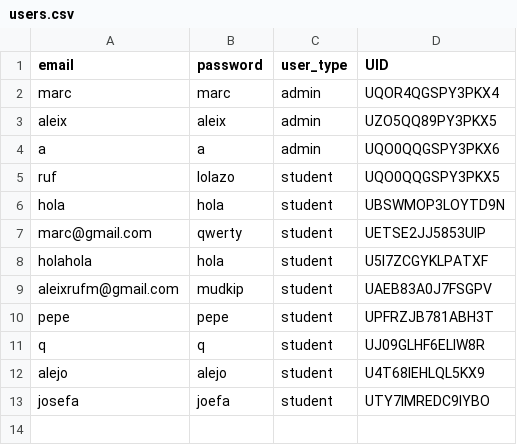
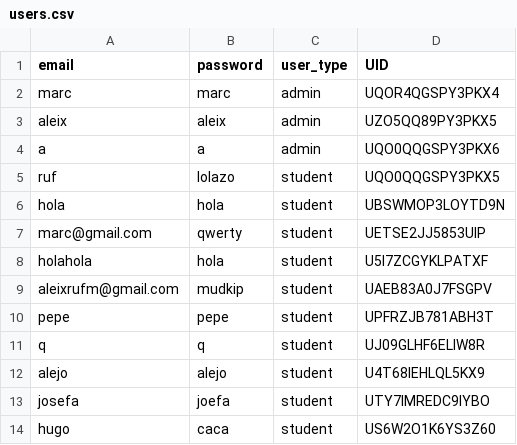
Before and after one commit to marcserranos/TCB-mobility-project, a CSV file: data/users.csv, drawn as a sheet.

```diff
--- a/data/users.csv
+++ b/data/users.csv
@@ -13 +13,2 @@ alejo,alejo,student,U4T68IEHLQL5KX9
 josefa,joefa,student,UTY7IMREDC9IYBO
+hugo,caca,student,US6W2O1K6YS3Z60
```
Also changed, not shown: data/student_info.csv, 2 other files.
